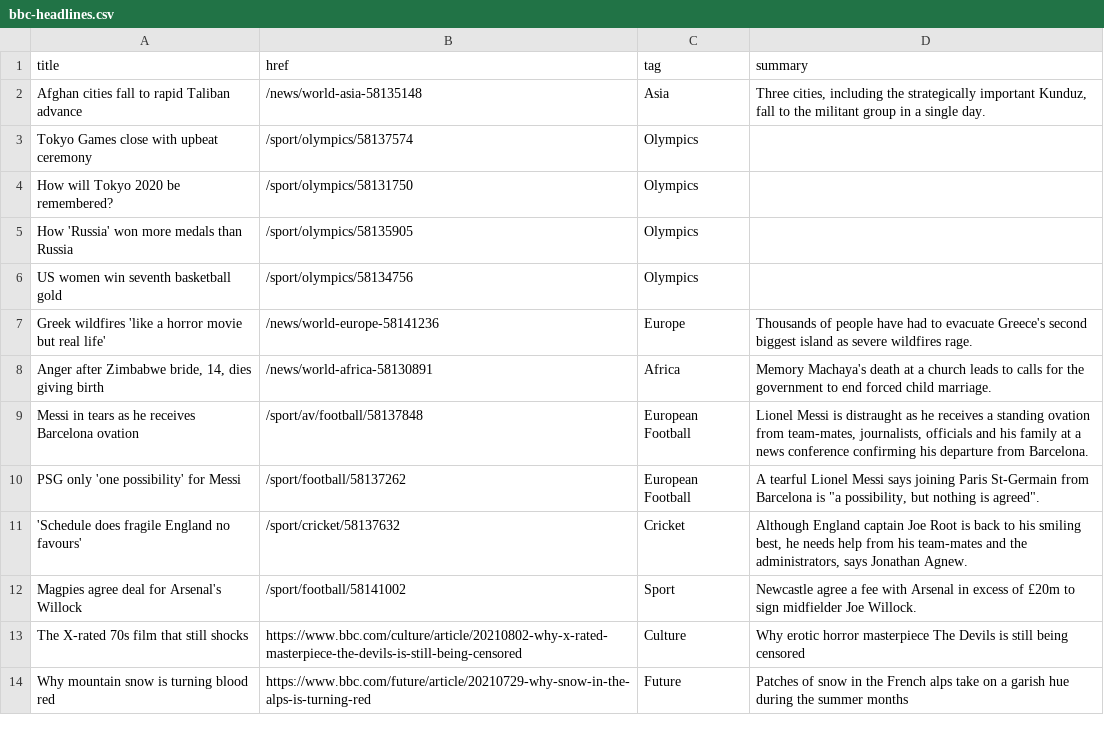
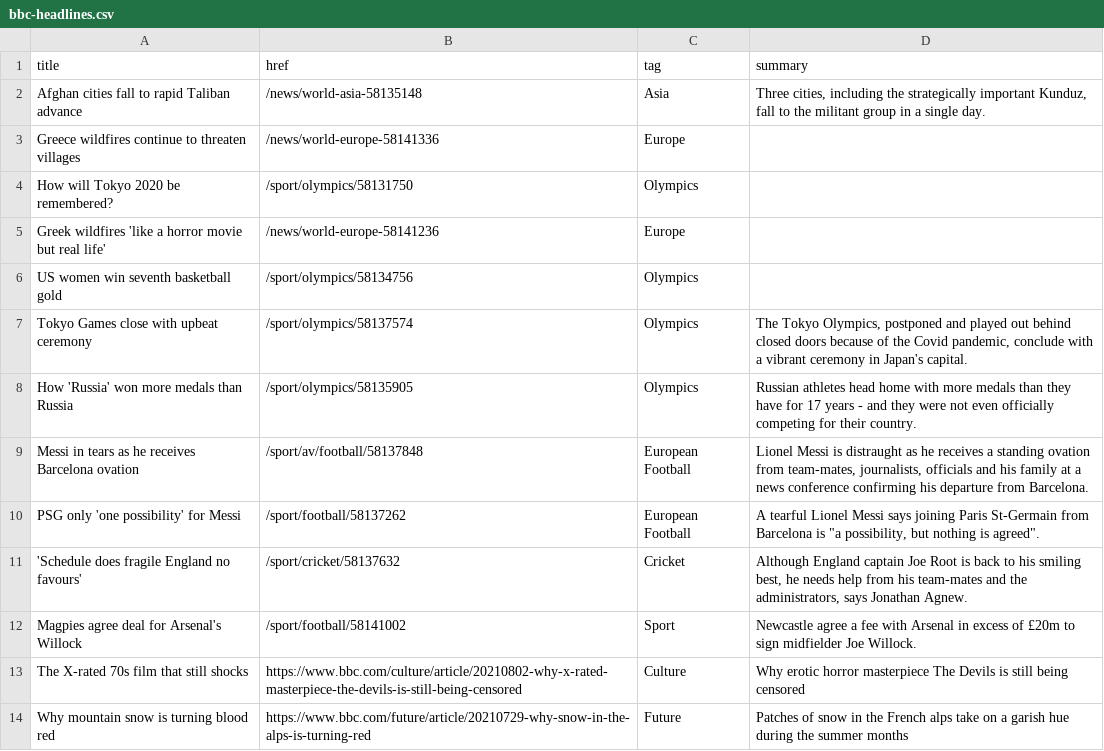
Before and after one commit to jsoma/autoscraper-history, a CSV file: bbc-headlines.csv, drawn as a sheet; only a part is shown.

```diff
--- a/bbc-headlines.csv
+++ b/bbc-headlines.csv
@@ -2,8 +2,8 @@ title,href,tag,summary
 Afghan cities fall to rapid Taliban advance,/news/world-asia-58135148,Asia,"Three cities, including the strategically important Kunduz, fall to the militant group in a single day."
-Tokyo Games close with upbeat ceremony,/sport/olympics/58137574,Olympics,
+Greece wildfires continue to threaten villages,/news/world-europe-58141336,Europe,
 How will Tokyo 2020 be remembered?,/sport/olympics/58131750,Olympics,
-How 'Russia' won more medals than Russia,/sport/olympics/58135905,Olympics,
+Greek wildfires 'like a horror movie but real life',/news/world-europe-58141236,Europe,
 US women win seventh basketball gold,/sport/olympics/58134756,Olympics,
-Greek wildfires 'like a horror movie but real life',/news/world-europe-58141236,Europe,Thousands of people have had to evacuate Greece's second biggest island as severe wildfires rage.
-"Anger after Zimbabwe bride, 14, dies giving birth",/news/world-africa-58130891,Africa,Memory Machaya's death at a church leads to calls for the government to end forced child marriage.
+Tokyo Games close with upbeat ceremony,/sport/olympics/58137574,Olympics,"The Tokyo Olympics, postponed and played out behind closed doors because of the Covid pandemic, conclude with a vibrant ceremony in Japan's capital."
+How 'Russia' won more medals than Russia,/sport/olympics/58135905,Olympics,Russian athletes head home with more medals than they have for 17 years - and they were not even officially competing for their country.
 Messi in tears as he receives Barcelona ovation,/sport/av/football/58137848,European Football,"Lionel Messi is distraught as he receives a standing ovation from team-mates, journalists, officials and his family at a news conference confirming his departure from Barcelona."
```
